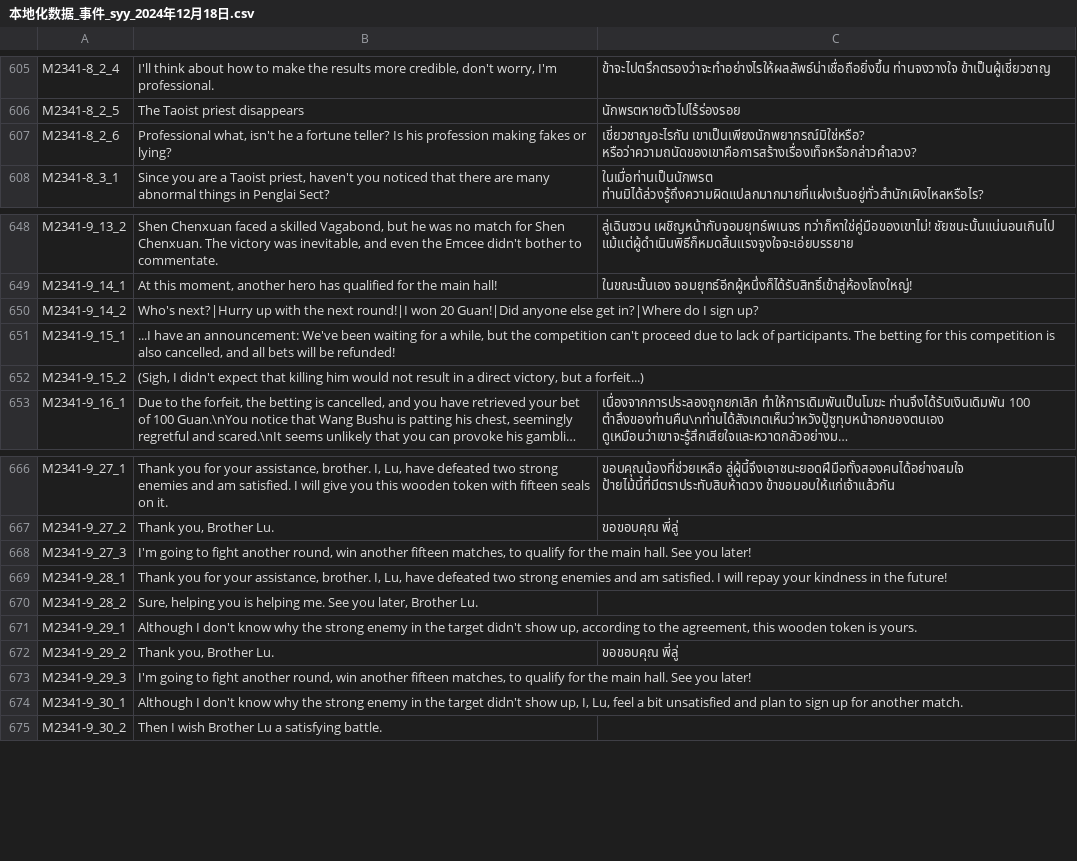
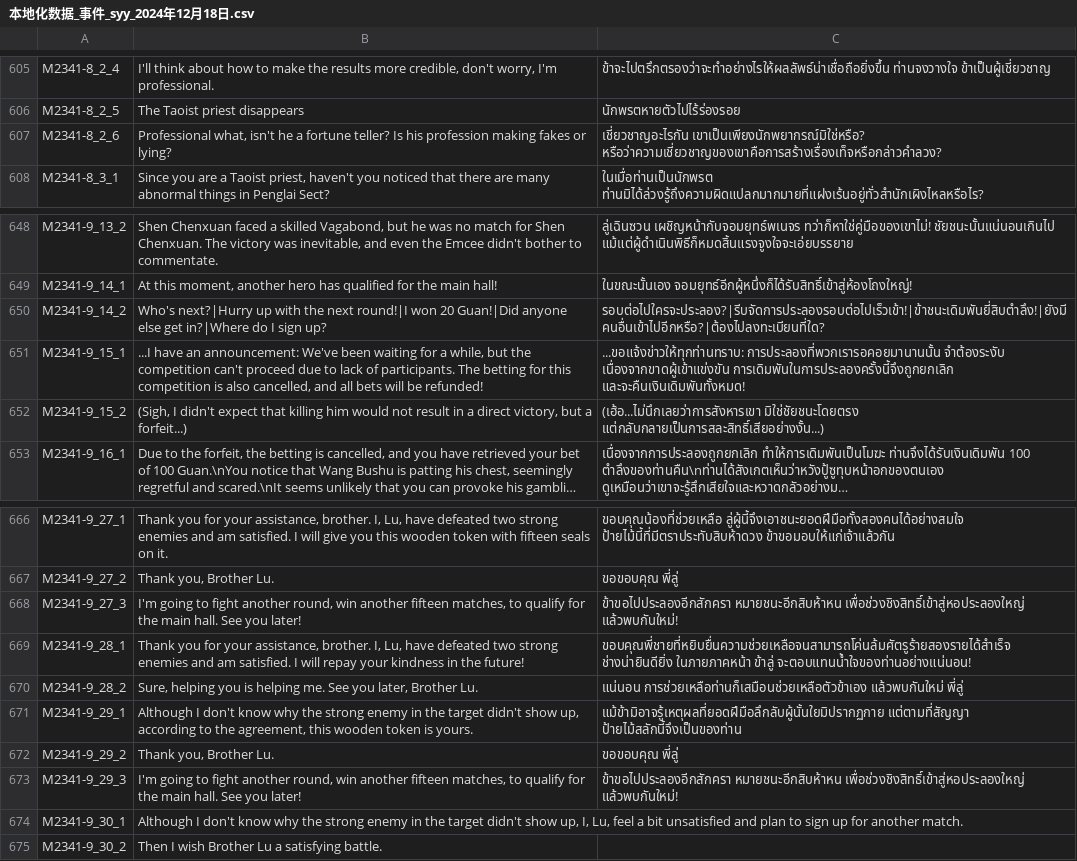
Before and after one commit to 1ookilo/WulinSH-TH, a CSV file: WulinPy/GenerateCSVtoXSLX/csv_input/本地化数据_事件_syy_2024年12月18日.csv, drawn as a sheet; only a part is shown, gaps mark what is left out; long unchanged cells end in …; the diff names each change by its address in the sheet, - before the commit and + after, or states it on an @@ line.

```diff
--- a/WulinPy/GenerateCSVtoXSLX/csv_input/本地化数据_事件_syy_2024年12月18日.csv
+++ b/WulinPy/GenerateCSVtoXSLX/csv_input/本地化数据_事件_syy_2024年12月18日.csv
-C607: เชี่ยวชาญอะไรกัน เขาเป็นเพียงนักพยากรณ์มิใช่หรือ? หรือว่าความถนัดของเขาคือการสร้างเรื่องเท็จหรือกล่าวคำลวง?
+C607: เชี่ยวชาญอะไรกัน เขาเป็นเพียงนักพยากรณ์มิใช่หรือ? หรือว่าความเชี่ยวชาญของเขาคือการสร้างเรื่องเท็จหรือกล่าวคำลวง?
-C650: (empty)
+C650: รอบต่อไปใครจะประลอง?|รีบจัดการประลองรอบต่อไปเร็วเข้า!|ข้าชนะเดิมพันยี่สิบตำลึง!|ยังมีคนอื่นเข้าไปอีกหรือ?|ต้องไปลงทะเบียนที่ใด?
-C651: (empty)
+C651: ...ขอแจ้งข่าวให้ทุกท่านทราบ: การประลองที่พวกเรารอคอยมานานนั้น จำต้องระงับ เนื่องจากขาดผู้เข้าแข่งขัน การเดิมพันในการประลองครั้งนี้จึงถูกยกเลิก และจะคืนเงินเดิมพันทั้งหมด!
-C652: (empty)
+C652: (เฮ้อ...ไม่นึกเลยว่าการสังหารเขา มิใช่ชัยชนะโดยตรง แต่กลับกลายเป็นการสละสิทธิ์เสียอย่างงั้น...)
-C668: (empty)
+C668: ข้าขอไปประลองอีกสักครา หมายชนะอีกสิบห้าหน เพื่อช่วงชิงสิทธิ์เข้าสู่หอประลองใหญ่ แล้วพบกันใหม่!
-C669: (empty)
+C669: ขอบคุณพี่ชายที่หยิบยื่นความช่วยเหลือจนสามารถโค่นล้มศัตรูร้ายสองรายได้สำเร็จ ช่างน่ายินดียิ่ง ในภายภาคหน้า ข้าลู่ จะตอบแทนน้ำใจของท่านอย่างแน่นอน!
-C670: (empty)
+C670: แน่นอน การช่วยเหลือท่านก็เสมือนช่วยเหลือตัวข้าเอง แล้วพบกันใหม่ พี่ลู่
-C671: (empty)
+C671: แม้ข้ามิอาจรู้เหตุผลที่ยอดฝีมือลึกลับผู้นั้นใยมิปรากฏกาย แต่ตามที่สัญญา ป้ายไม้สลักนี้จึงเป็นของท่าน
-C673: (empty)
+C673: ข้าขอไปประลองอีกสักครา หมายชนะอีกสิบห้าหน เพื่อช่วงชิงสิทธิ์เข้าสู่หอประลองใหญ่ แล้วพบกันใหม่!
```
Also changed, not shown: WulinPy/GenerateCSVtoXSLX/csv_input/本地化数据_DLC1_剧情NoCode_故事模式.csv, 1 other file.
